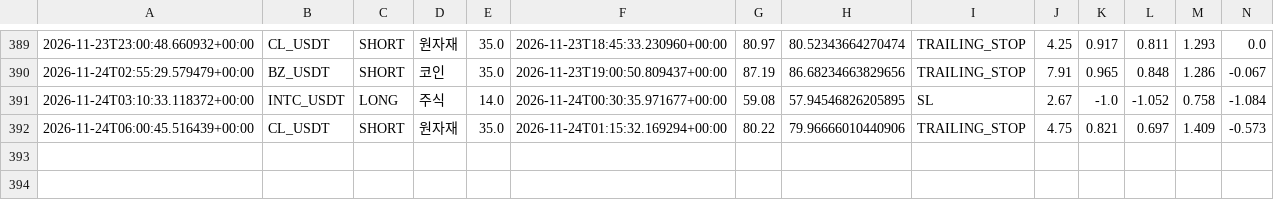
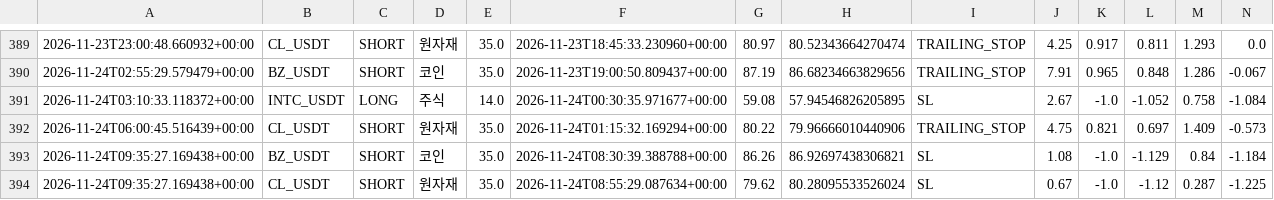
Before and after one commit to wjdtks255-lgtm/Gateio_signal, a CSV file: trades.csv, drawn as a sheet; only a part is shown, gaps mark what is left out; rows hold the shown columns only; the diff names each change by its address in the sheet, - before the commit and + after, or states it on an @@ line.

```diff
--- a/trades.csv
+++ b/trades.csv
+row 393: 2026-11-24T09:35:27.169438+00:00 | BZ_USDT | SHORT | 코인 | 35.0 | 2026-11-24T08:30:39.388788+00:00 | 86.26 | 86.92697438306821 | SL | 1.08 | -1.0 | -1.129 | 0.84 | -1.184
+row 394: 2026-11-24T09:35:27.169438+00:00 | CL_USDT | SHORT | 원자재 | 35.0 | 2026-11-24T08:55:29.087634+00:00 | 79.62 | 80.28095533526024 | SL | 0.67 | -1.0 | -1.12 | 0.287 | -1.225
```
Also changed, not shown: ai_trades.csv, trades_audit.csv, 1 other file.
